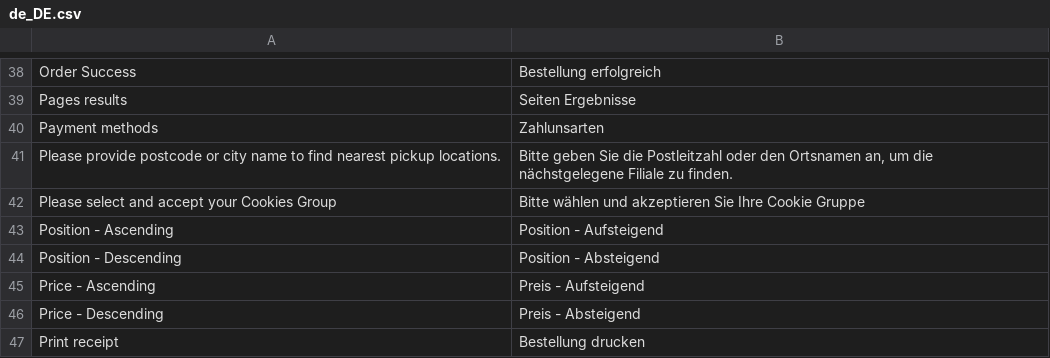
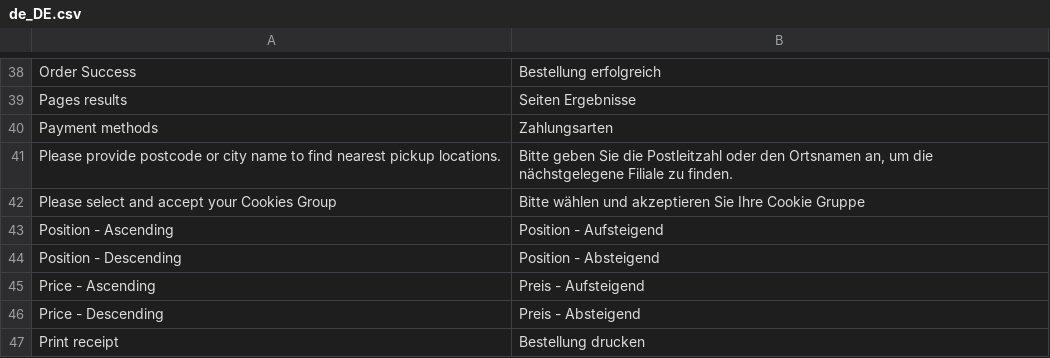
Before and after one commit to magesuite/theme-creativeshop, a CSV file: src/i18n/de_DE.csv, drawn as a sheet; only a part is shown, gaps mark what is left out.

Commit message:
fix: Fix typo in DE translations

```diff
--- a/src/i18n/de_DE.csv
+++ b/src/i18n/de_DE.csv
@@ -39,3 +39,3 @@
 "Pages results","Seiten Ergebnisse"
-"Payment methods","Zahlunsarten"
+"Payment methods","Zahlungsarten"
 "Please provide postcode or city name to find nearest pickup locations.","Bitte geben Sie die Postleitzahl oder den Ortsnamen an, um die nächstgelegene Filiale zu finden."
```
